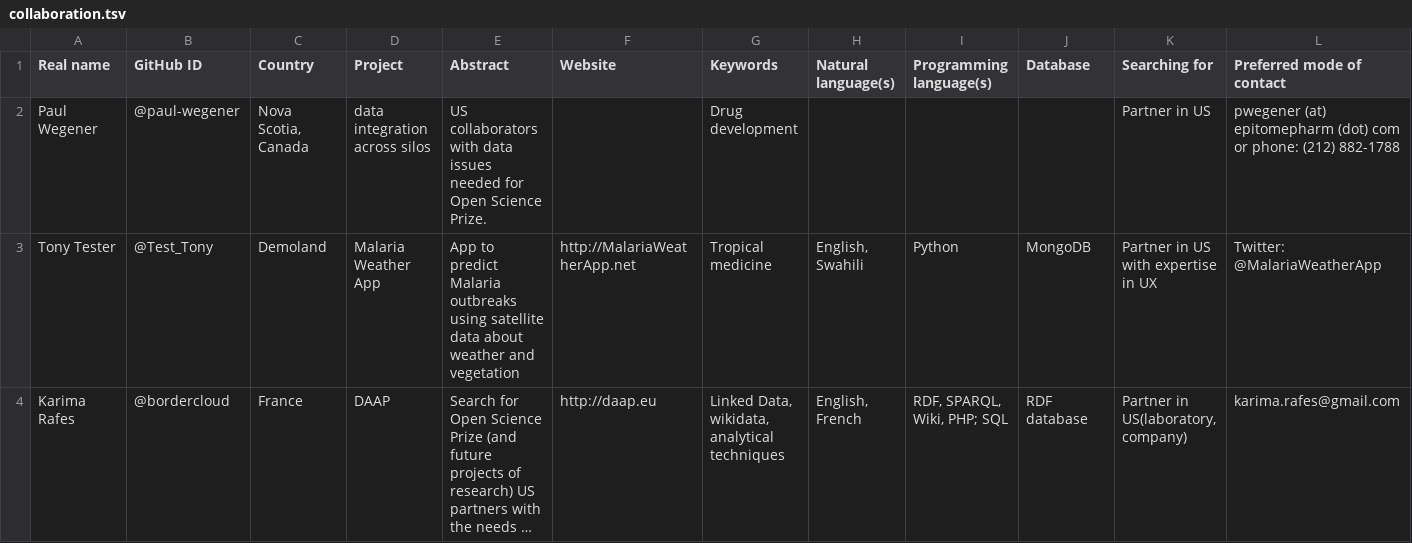
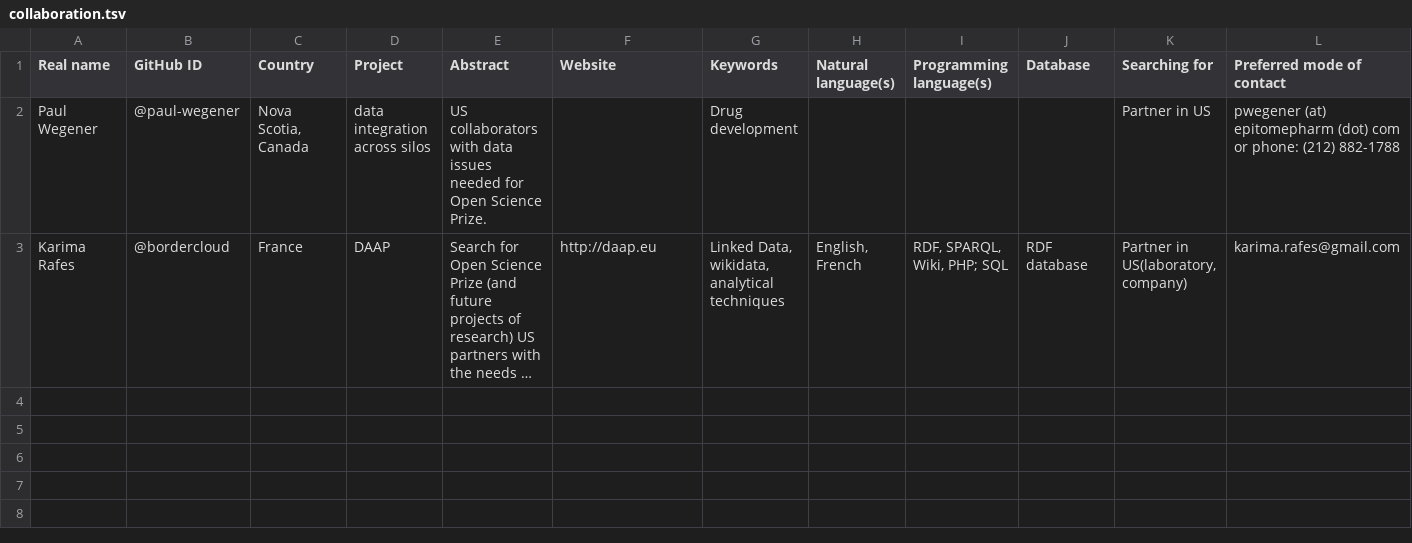
Before and after one commit to Daniel-Mietchen/open-science-prize, a TSV file: collaboration.tsv, drawn as a sheet; only a part is shown; long unchanged cells end in …; rows hold the shown columns only; the diff names each change by its address in the sheet, - before the commit and + after, or states it on an @@ line.

Commit message:
no need for demo entry any more

```diff
--- a/collaboration.tsv
+++ b/collaboration.tsv
-row 3: Tony Tester | @Test_Tony | Demoland | Malaria Weather App | App to predict Malaria outbreaks using satellite data about weather and vegetation | http://MalariaWeatherApp.net | Tropical medicine | English, Swahili | Python | MongoDB | Partner in US with expertise in UX | Twitter: @MalariaWeatherApp
```
